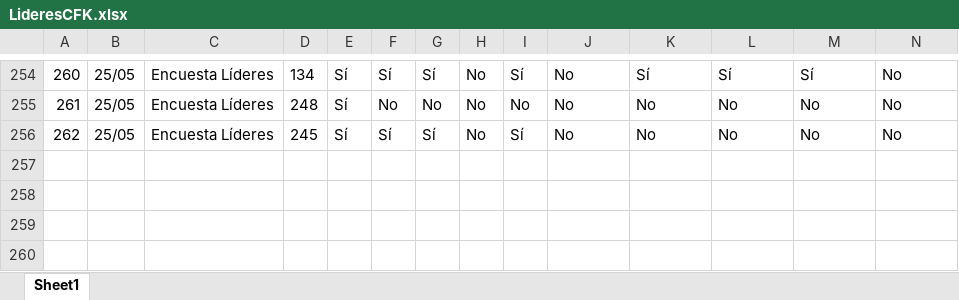
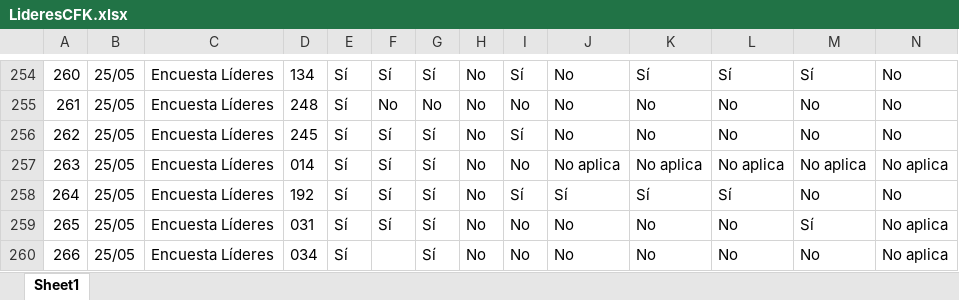
Before and after one commit to mariaf494/CFK2022, an Excel workbook: data/descargables/LideresCFK.xlsx, sheet Sheet1, drawn as a sheet; only a part is shown, gaps mark what is left out; values as stored, in another font and other column widths than the file's, no borders; rows hold the shown columns only; the diff names each change by its address in the sheet, - before the commit and + after, or states it on an @@ line.

```diff
--- a/data/descargables/LideresCFK.xlsx (sheet Sheet1)
+++ b/data/descargables/LideresCFK.xlsx (sheet Sheet1)
+row 257: 263 | 25/05 | Encuesta Líderes | 014 | Sí | Sí | Sí | No | No | No aplica | No aplica | No aplica | No aplica | No aplica
+row 258: 264 | 25/05 | Encuesta Líderes | 192 | Sí | Sí | Sí | No | Sí | Sí | Sí | Sí | No | No
+row 259: 265 | 25/05 | Encuesta Líderes | 031 | Sí | Sí | Sí | No | No | No | No | No | Sí | No aplica
+row 260: 266 | 25/05 | Encuesta Líderes | 034 | Sí |  | Sí | No | No | No | No | No | No | No aplica
```
Also changed, not shown: data/InstrumentosCFK.xlsx, data/descargables/DirectivosCFK.xlsx, 14 other files.
